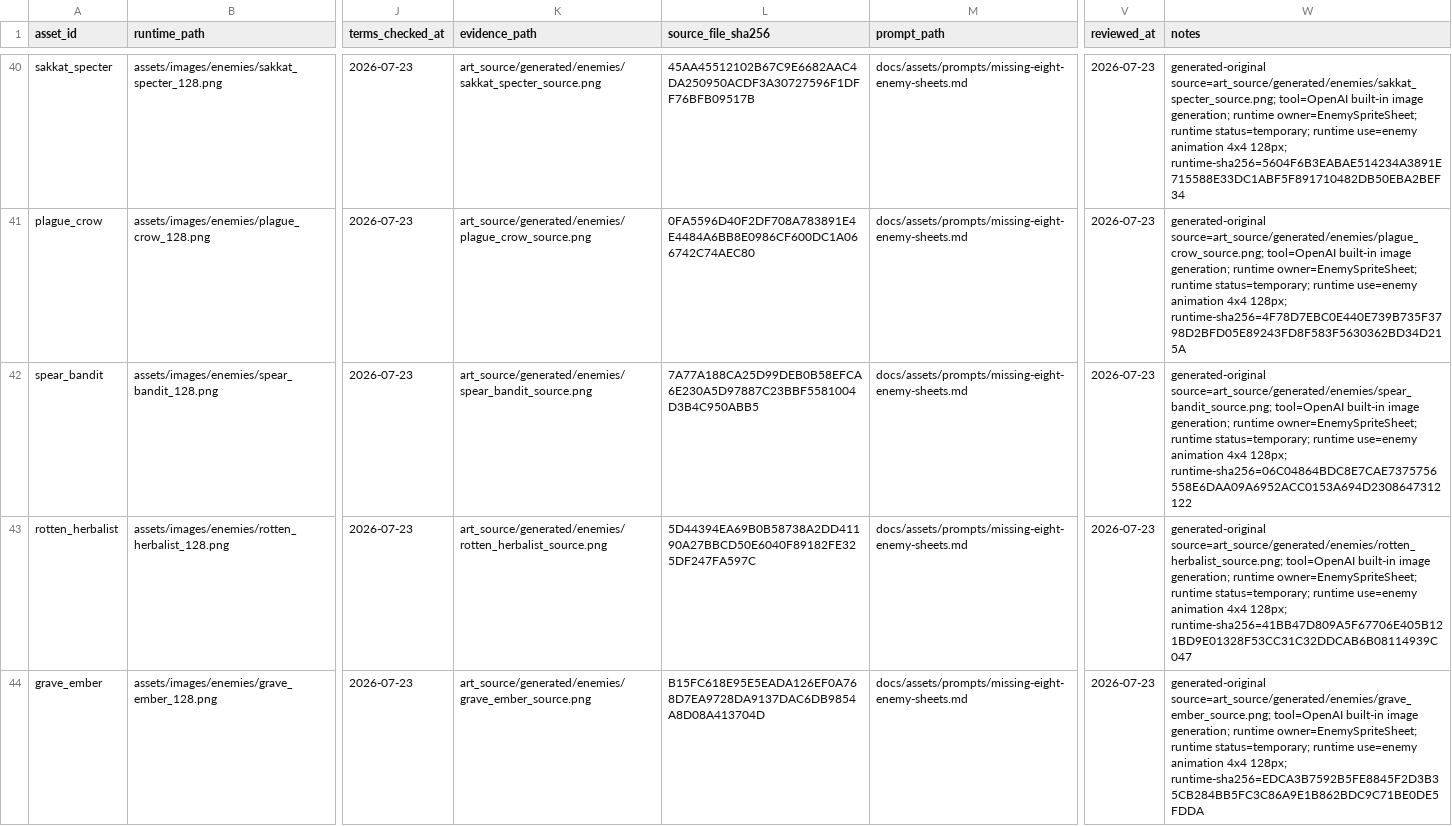
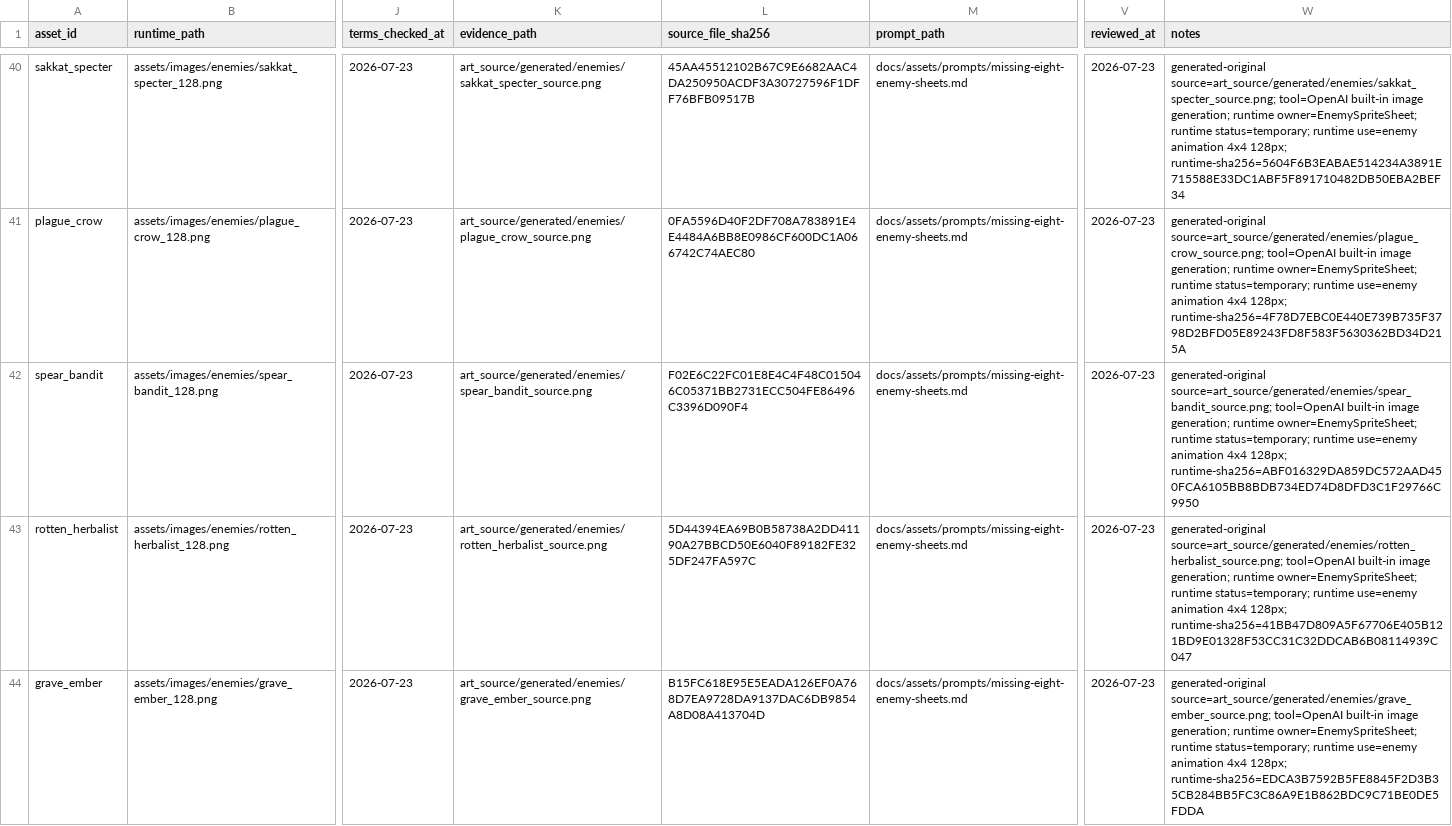
Before and after one commit to jinygod/Joseon-Dynasty-Survival, a CSV file: docs/assets/asset-rights-ledger.csv, drawn as a sheet; only a part is shown, gaps mark what is left out; the diff names each change by its address in the sheet, - before the commit and + after, or states it on an @@ line.

Commit message:
fix: bind enemy sprite ledger hashes

```diff
--- a/docs/assets/asset-rights-ledger.csv
+++ b/docs/assets/asset-rights-ledger.csv
-L42 (source_file_sha256): 7A77A188CA25D99DEB0B58EFCA6E230A5D97887C23BBF5581004D3B4C950ABB5
+L42 (source_file_sha256): F02E6C22FC01E8E4C4F48C015046C05371BB2731ECC504FE86496C3396D090F4
-W42 (notes): …4x4 128px; runtime-sha256=06C04864BDC8E7CAE7375756558E6DAA09A6952ACC0153A694D2308647312122
+W42 (notes): …4x4 128px; runtime-sha256=ABF016329DA859DC572AAD450FCA6105BB8BDB734ED74D8DFD3C1F29766C9950
```
Also changed, not shown: 5 other files.
